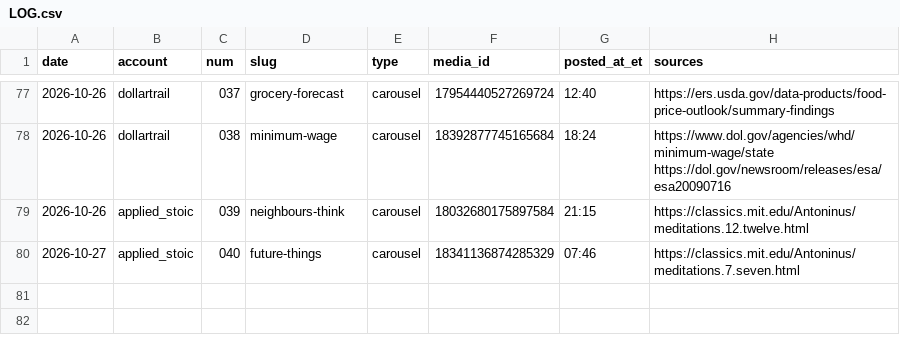
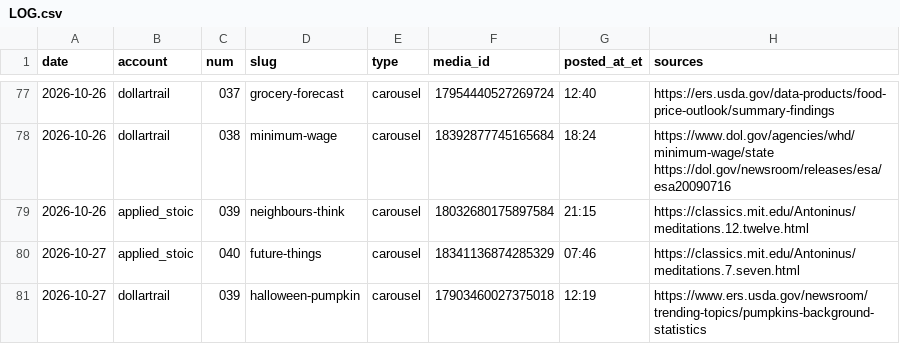
Before and after one commit to jimlastinger/ig-posts, a CSV file: LOG.csv, drawn as a sheet; only a part is shown, gaps mark what is left out; the diff names each change by its address in the sheet, - before the commit and + after, or states it on an @@ line.

```diff
--- a/LOG.csv
+++ b/LOG.csv
+row 81: 2026-10-27 | dollartrail | 039 | halloween-pumpkin | carousel | 17903460027375018 | 12:19 | https://www.ers.usda.gov/newsroom/trending-topics/pumpkins-background-statistics
```
